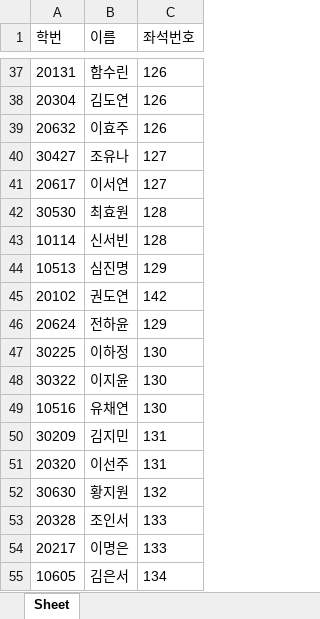
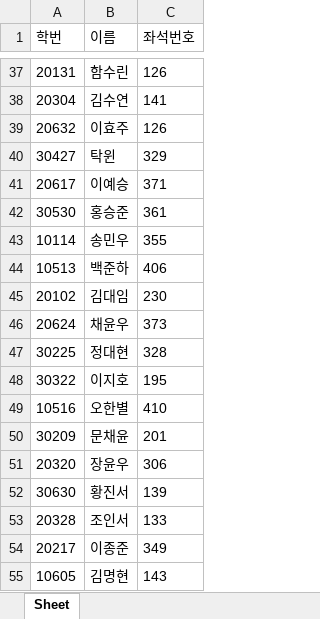
Before and after one commit to eunjoy-library/StudentTrackrClean, an Excel workbook: students.xlsx, sheet Sheet, drawn as a sheet; only a part is shown, gaps mark what is left out; values as stored, in another font and other column widths than the file's, no borders; the diff covers the shown part only; the diff names each change by its address in the sheet, - before the commit and + after, or states it on an @@ line.

```diff
--- a/students.xlsx (sheet Sheet)
+++ b/students.xlsx (sheet Sheet)
-B38 (이름): 김도연
+B38 (이름): 김수연
-C38 (좌석번호): 126
+C38 (좌석번호): 141
-B40 (이름): 조유나
+B40 (이름): 탁윈
-C40 (좌석번호): 127
+C40 (좌석번호): 329
-B41 (이름): 이서연
+B41 (이름): 이예승
-C41 (좌석번호): 127
+C41 (좌석번호): 371
-B42 (이름): 최효원
+B42 (이름): 홍승준
-C42 (좌석번호): 128
+C42 (좌석번호): 361
-B43 (이름): 신서빈
+B43 (이름): 송민우
-C43 (좌석번호): 128
+C43 (좌석번호): 355
-B44 (이름): 심진명
+B44 (이름): 백준하
-C44 (좌석번호): 129
+C44 (좌석번호): 406
-B45 (이름): 권도연
+B45 (이름): 김대임
-C45 (좌석번호): 142
+C45 (좌석번호): 230
-B46 (이름): 전하윤
+B46 (이름): 채윤우
-C46 (좌석번호): 129
+C46 (좌석번호): 373
-B47 (이름): 이하정
+B47 (이름): 정대현
-C47 (좌석번호): 130
+C47 (좌석번호): 328
-B48 (이름): 이지윤
+B48 (이름): 이지호
-C48 (좌석번호): 130
+C48 (좌석번호): 195
-B49 (이름): 유채연
+B49 (이름): 오한별
-C49 (좌석번호): 130
+C49 (좌석번호): 410
-B50 (이름): 김지민
+B50 (이름): 문채윤
-C50 (좌석번호): 131
+C50 (좌석번호): 201
-B51 (이름): 이선주
+B51 (이름): 장윤우
-C51 (좌석번호): 131
+C51 (좌석번호): 306
-B52 (이름): 황지원
+B52 (이름): 황진서
-C52 (좌석번호): 132
+C52 (좌석번호): 139
-B54 (이름): 이명은
+B54 (이름): 이종준
-C54 (좌석번호): 133
+C54 (좌석번호): 349
-B55 (이름): 김은서
+B55 (이름): 김명현
-C55 (좌석번호): 134
+C55 (좌석번호): 143
```
Also changed, not shown: 17 added rows and 959 edited cells elsewhere in this sheet, 2 other files.
